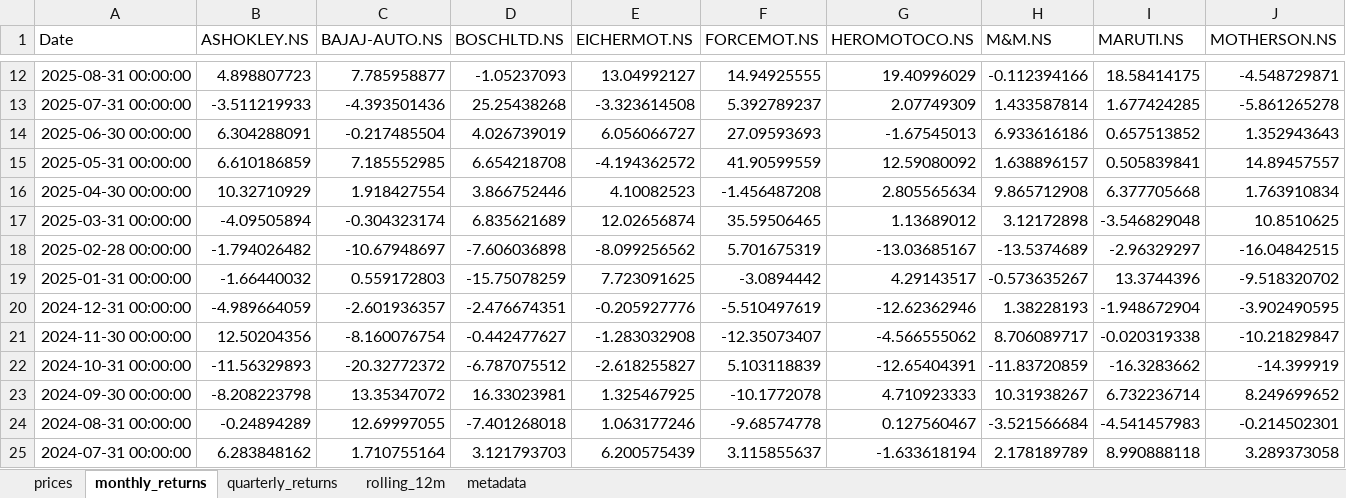
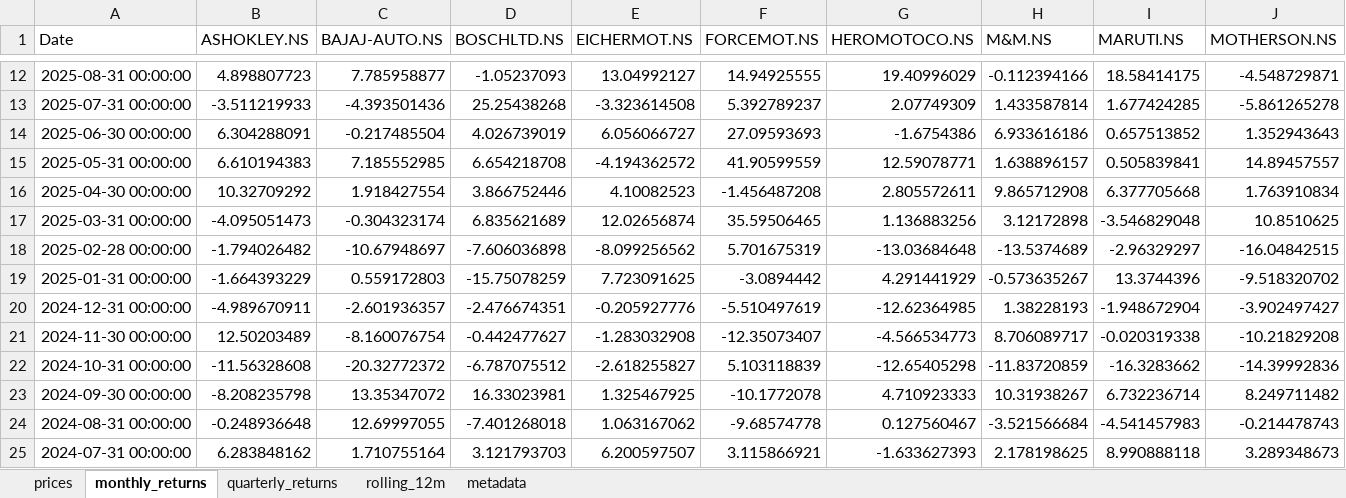
Before and after one commit to rahulshirke7951/stock-sector-dashboard, an Excel workbook: dashboards/Automobile.xlsx, sheet monthly_returns, drawn as a sheet; only a part is shown, gaps mark what is left out; values as stored, in another font and other column widths than the file's, no borders; conditional formats not drawn; the diff covers the shown part only; the diff names each change by its address in the sheet, - before the commit and + after, or states it on an @@ line.

```diff
--- a/dashboards/Automobile.xlsx (sheet monthly_returns)
+++ b/dashboards/Automobile.xlsx (sheet monthly_returns)
-G14 (HEROMOTOCO.NS): -1.67545013
+G14 (HEROMOTOCO.NS): -1.6754386
-B15 (ASHOKLEY.NS): 6.610186859
+B15 (ASHOKLEY.NS): 6.610194383
-G15 (HEROMOTOCO.NS): 12.59080092
+G15 (HEROMOTOCO.NS): 12.59078771
-B16 (ASHOKLEY.NS): 10.32710929
+B16 (ASHOKLEY.NS): 10.32709292
-G16 (HEROMOTOCO.NS): 2.805565634
+G16 (HEROMOTOCO.NS): 2.805572611
-B17 (ASHOKLEY.NS): -4.09505894
+B17 (ASHOKLEY.NS): -4.095051473
-G17 (HEROMOTOCO.NS): 1.13689012
+G17 (HEROMOTOCO.NS): 1.136883256
-G18 (HEROMOTOCO.NS): -13.03685167
+G18 (HEROMOTOCO.NS): -13.03684648
-B19 (ASHOKLEY.NS): -1.66440032
+B19 (ASHOKLEY.NS): -1.664393229
-G19 (HEROMOTOCO.NS): 4.29143517
+G19 (HEROMOTOCO.NS): 4.291441929
-B20 (ASHOKLEY.NS): -4.989664059
+B20 (ASHOKLEY.NS): -4.989670911
-G20 (HEROMOTOCO.NS): -12.62362946
+G20 (HEROMOTOCO.NS): -12.62364985
-J20 (MOTHERSON.NS): -3.902490595
+J20 (MOTHERSON.NS): -3.902497427
-B21 (ASHOKLEY.NS): 12.50204356
+B21 (ASHOKLEY.NS): 12.50203489
-G21 (HEROMOTOCO.NS): -4.566555062
+G21 (HEROMOTOCO.NS): -4.566534773
-J21 (MOTHERSON.NS): -10.21829847
+J21 (MOTHERSON.NS): -10.21829208
-B22 (ASHOKLEY.NS): -11.56329893
+B22 (ASHOKLEY.NS): -11.56328608
-G22 (HEROMOTOCO.NS): -12.65404391
+G22 (HEROMOTOCO.NS): -12.65405298
-J22 (MOTHERSON.NS): -14.399919
+J22 (MOTHERSON.NS): -14.39992836
-B23 (ASHOKLEY.NS): -8.208223798
+B23 (ASHOKLEY.NS): -8.208235798
-J23 (MOTHERSON.NS): 8.249699652
+J23 (MOTHERSON.NS): 8.249711482
-B24 (ASHOKLEY.NS): -0.24894289
+B24 (ASHOKLEY.NS): -0.248936648
-E24 (EICHERMOT.NS): 1.063177246
+E24 (EICHERMOT.NS): 1.063167062
-J24 (MOTHERSON.NS): -0.214502301
+J24 (MOTHERSON.NS): -0.214478743
-E25 (EICHERMOT.NS): 6.200575439
+E25 (EICHERMOT.NS): 6.200597507
-F25 (FORCEMOT.NS): 3.115855637
+F25 (FORCEMOT.NS): 3.115866921
-G25 (HEROMOTOCO.NS): -1.633618194
+G25 (HEROMOTOCO.NS): -1.633627393
-H25 (M&M.NS): 2.178189789
+H25 (M&M.NS): 2.178198625
-J25 (MOTHERSON.NS): 3.289373058
+J25 (MOTHERSON.NS): 3.289348673
```
Also changed, not shown: 191 edited cells elsewhere in this sheet, sheet rolling_12m, sheet prices, sheet quarterly_returns, dashboards/Banking.xlsx, dashboards/Energy.xlsx, 8 other files.
